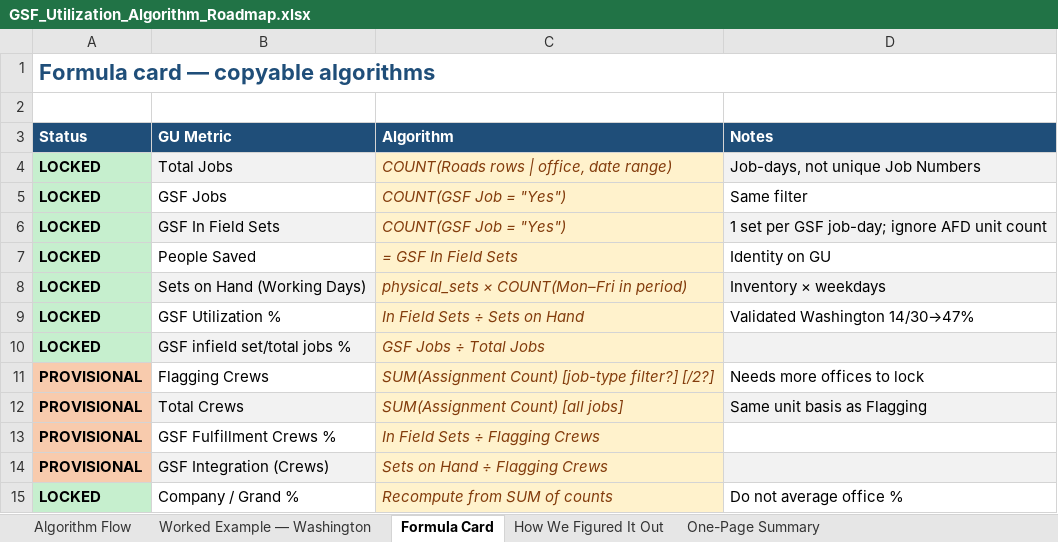
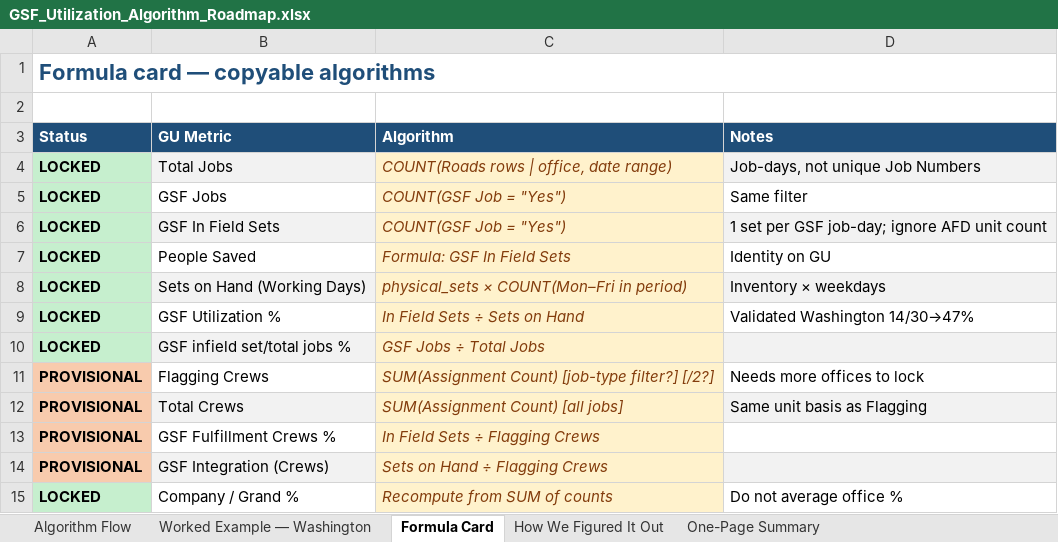
Before and after one commit to echenry6f/Costa-Rica-ecommerce, an Excel workbook: GSF_Utilization_Algorithm_Roadmap.xlsx, sheet Formula Card, drawn as a sheet; values as stored, in another font and other column widths than the file's, no borders; formulas without a stored value are shown as written; the diff names each change by its address in the sheet, - before the commit and + after, or states it on an @@ line.

```diff
--- a/GSF_Utilization_Algorithm_Roadmap.xlsx (sheet Formula Card)
+++ b/GSF_Utilization_Algorithm_Roadmap.xlsx (sheet Formula Card)
-C7 (Algorithm): = GSF In Field Sets
+C7 (Algorithm): Formula: GSF In Field Sets
```
Also changed, not shown: sheet Algorithm Flow, sheet Worked Example — Washington.
